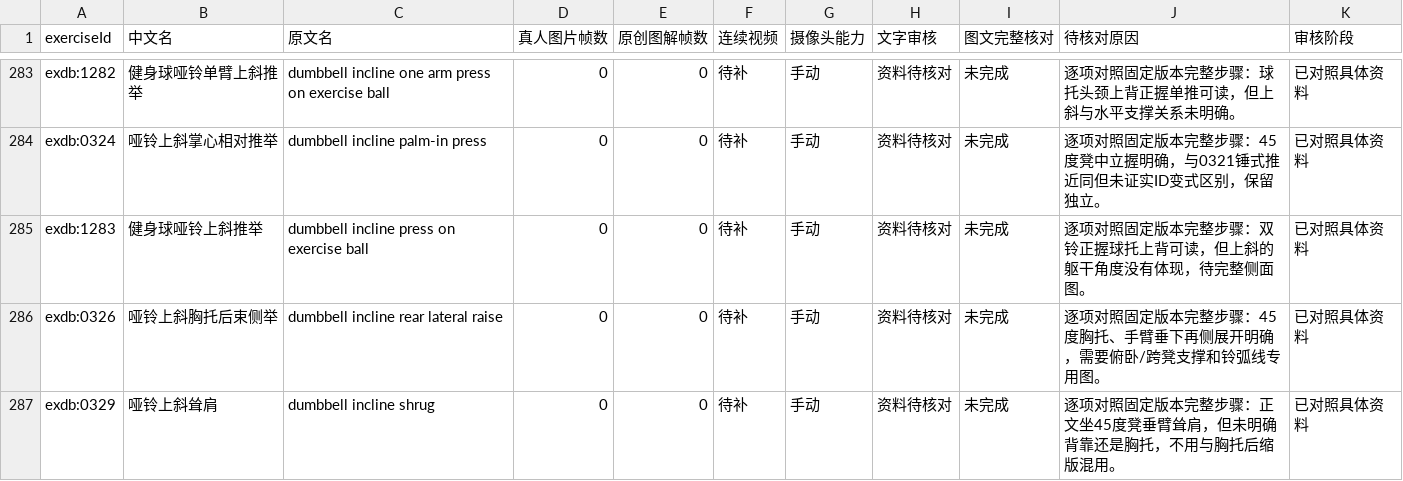
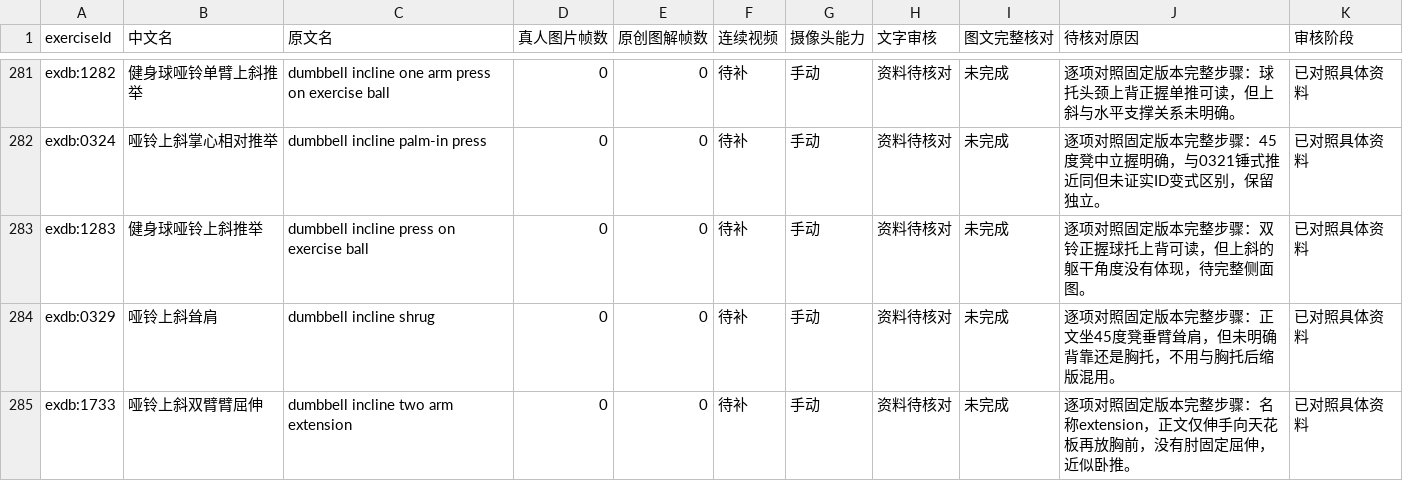
Before and after one commit to xuzerui6/MoveMate, a CSV file: docs/exercise-media-missing.csv, drawn as a sheet; only a part is shown, gaps mark what is left out; the shorter side is filled out with more unchanged rows; the diff covers the shown part only.

Commit message:
media: 动作媒体批次58——AI生成图第二十一批9条（图文完整 635→644）

```diff
--- a/docs/exercise-media-missing.csv
+++ b/docs/exercise-media-missing.csv
@@ -285,3 +283,2 @@
 "exdb:1283","健身球哑铃上斜推举","dumbbell incline press on exercise ball","0","0","待补","手动","资料待核对","未完成","逐项对照固定版本完整步骤：双铃正握球托上背可读，但上斜的躯干角度没有体现，待完整侧面图。","已对照具体资料"
-"exdb:0326","哑铃上斜胸托后束侧举","dumbbell incline rear lateral raise","0","0","待补","手动","资料待核对","未完成","逐项对照固定版本完整步骤：45度胸托、手臂垂下再侧展开明确，需要俯卧/跨凳支撑和铃弧线专用图。","已对照具体资料"
 "exdb:0329","哑铃上斜耸肩","dumbbell incline shrug","0","0","待补","手动","资料待核对","未完成","逐项对照固定版本完整步骤：正文坐45度凳垂臂耸肩，但未明确背靠还是胸托，不用与胸托后缩版混用。","已对照具体资料"
```
Also changed, not shown: 8 removed rows elsewhere in this file, docs/exercise-media-coverage.csv, 37 other files.
